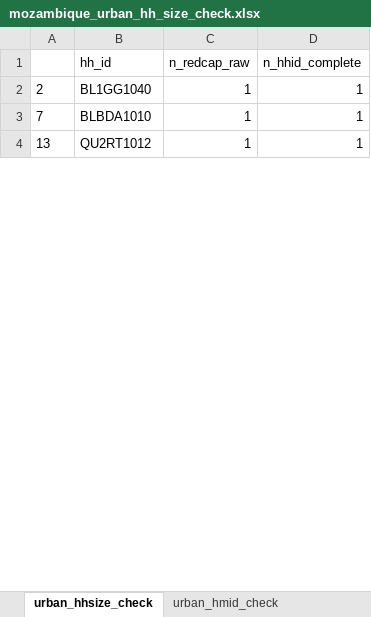
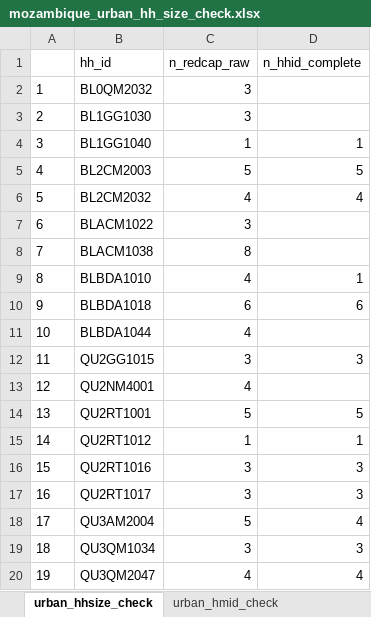
Before and after one commit to lopmanlab/globalmix-mozambique-aim1, an Excel workbook: data/sensor_metadata/mozambique_urban_hh_size_check.xlsx, sheet urban_hhsize_check, drawn as a sheet; only a part is shown; values as stored, in another font and other column widths than the file's, no borders; addresses are those after the commit; the diff covers the shown part only; the diff names each change by its address in the sheet, - before the commit and + after, or states it on an @@ line.

Commit message:
sensor metadata update

```diff
--- a/data/sensor_metadata/mozambique_urban_hh_size_check.xlsx (sheet urban_hhsize_check)
+++ b/data/sensor_metadata/mozambique_urban_hh_size_check.xlsx (sheet urban_hhsize_check)
+row 2: 1 | BL0QM2032 | 3
-B3 (hh_id): BL1GG1040
+B3 (hh_id): BL1GG1030
-C3 (n_redcap_raw): 1
+C3 (n_redcap_raw): 3
-D3 (n_hhid_complete): 1
+D3 (n_hhid_complete): (empty)
+row 4: 3 | BL1GG1040 | 1 | 1
+row 5: 4 | BL2CM2003 | 5 | 5
+row 6: 5 | BL2CM2032 | 4 | 4
+row 7: 6 | BLACM1022 | 3
-B8 (hh_id): BLBDA1010
+B8 (hh_id): BLACM1038
-C8 (n_redcap_raw): 1
+C8 (n_redcap_raw): 8
-D8 (n_hhid_complete): 1
+D8 (n_hhid_complete): (empty)
+row 9: 8 | BLBDA1010 | 4 | 1
+row 10: 9 | BLBDA1018 | 6 | 6
+row 11: 10 | BLBDA1044 | 4
+row 12: 11 | QU2GG1015 | 3 | 3
+row 13: 12 | QU2NM4001 | 4
-B14 (hh_id): QU2RT1012
+B14 (hh_id): QU2RT1001
-C14 (n_redcap_raw): 1
+C14 (n_redcap_raw): 5
-D14 (n_hhid_complete): 1
+D14 (n_hhid_complete): 5
+row 15: 14 | QU2RT1012 | 1 | 1
+row 16: 15 | QU2RT1016 | 3 | 3
+row 17: 16 | QU2RT1017 | 3 | 3
+row 18: 17 | QU3AM2004 | 5 | 4
+row 19: 18 | QU3QM1034 | 3 | 3
+row 20: 19 | QU3QM2047 | 4 | 4
```
Also changed, not shown: 30 added rows, 46 removed rows, 10 moved rows and 5 edited cells elsewhere in this sheet, sheet urban_hmid_check, 2 other files.
